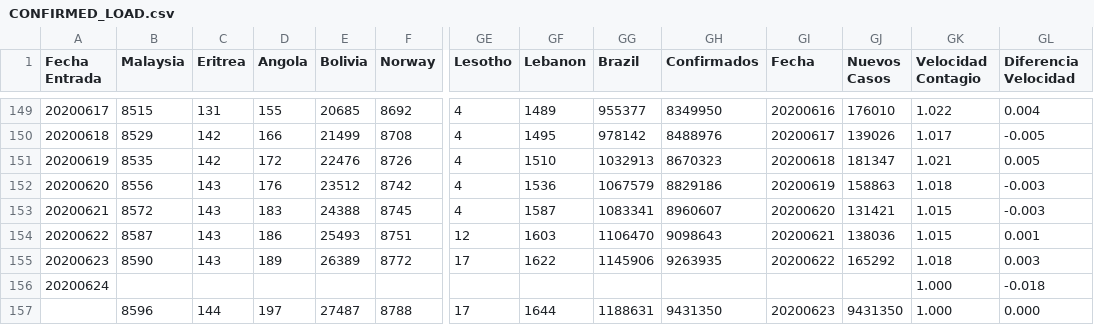
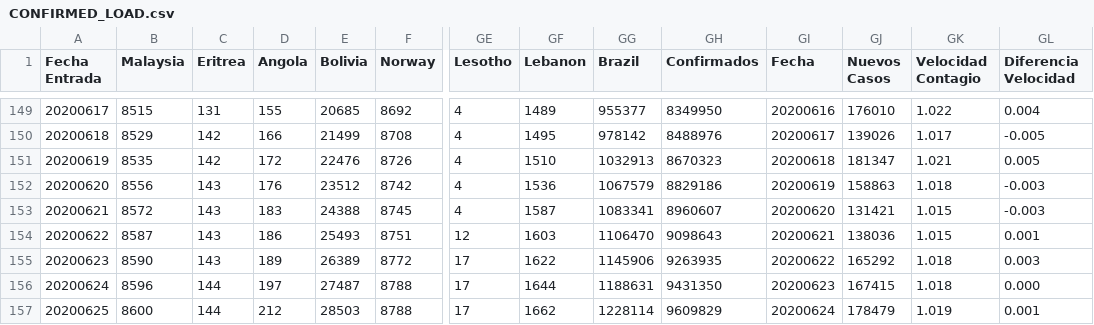
Before and after one commit to juanjmtzs/BI-COVID19, a CSV file: CONFIRMED_LOAD.csv, drawn as a sheet; only a part is shown, gaps mark what is left out; removed rows and columns are numbered as before the commit, all else as after; rows hold the shown columns only; the diff names each change by its address in the sheet, - before the commit and + after, or states it on an @@ line.

```diff
--- a/CONFIRMED_LOAD.csv
+++ b/CONFIRMED_LOAD.csv
-row 156: 20200624 |  |  |  |  |  |  |  |  |  |  |  | 1.000 | -0.018
-A156 (Fecha Entrada): (empty)
+A156 (Fecha Entrada): 20200624
-GJ156 (Nuevos Casos): 9431350
+GJ156 (Nuevos Casos): 167415
-GK156 (Velocidad Contagio): 1.000
+GK156 (Velocidad Contagio): 1.018
+row 157: 20200625 | 8600 | 144 | 212 | 28503 | 8788 | 17 | 1662 | 1228114 | 9609829 | 20200624 | 178479 | 1.019 | 0.001
```
Also changed, not shown: DAILY_NEW_RECOVERED_LOAD.csv, DEATH_LOAD.csv, 10 other files.
